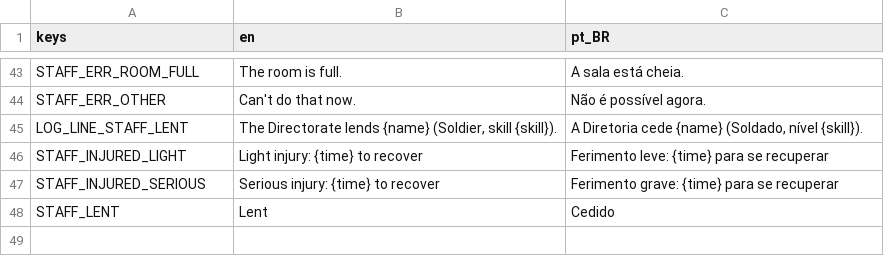
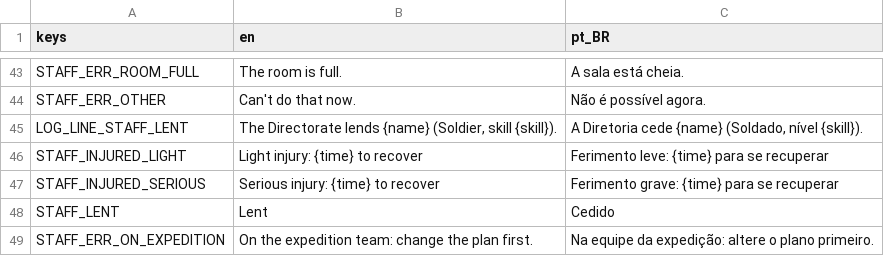
Before and after one commit to lmarcarini/StarPortal, a CSV file: localization/staff.csv, drawn as a sheet; only a part is shown, gaps mark what is left out; the diff names each change by its address in the sheet, - before the commit and + after, or states it on an @@ line.

```diff
--- a/localization/staff.csv
+++ b/localization/staff.csv
+row 49: STAFF_ERR_ON_EXPEDITION | On the expedition team: change the plan first. | Na equipe da expedição: altere o plano primeiro.
```
Also changed, not shown: localization/core.csv, localization/gate.csv, 44 other files.
